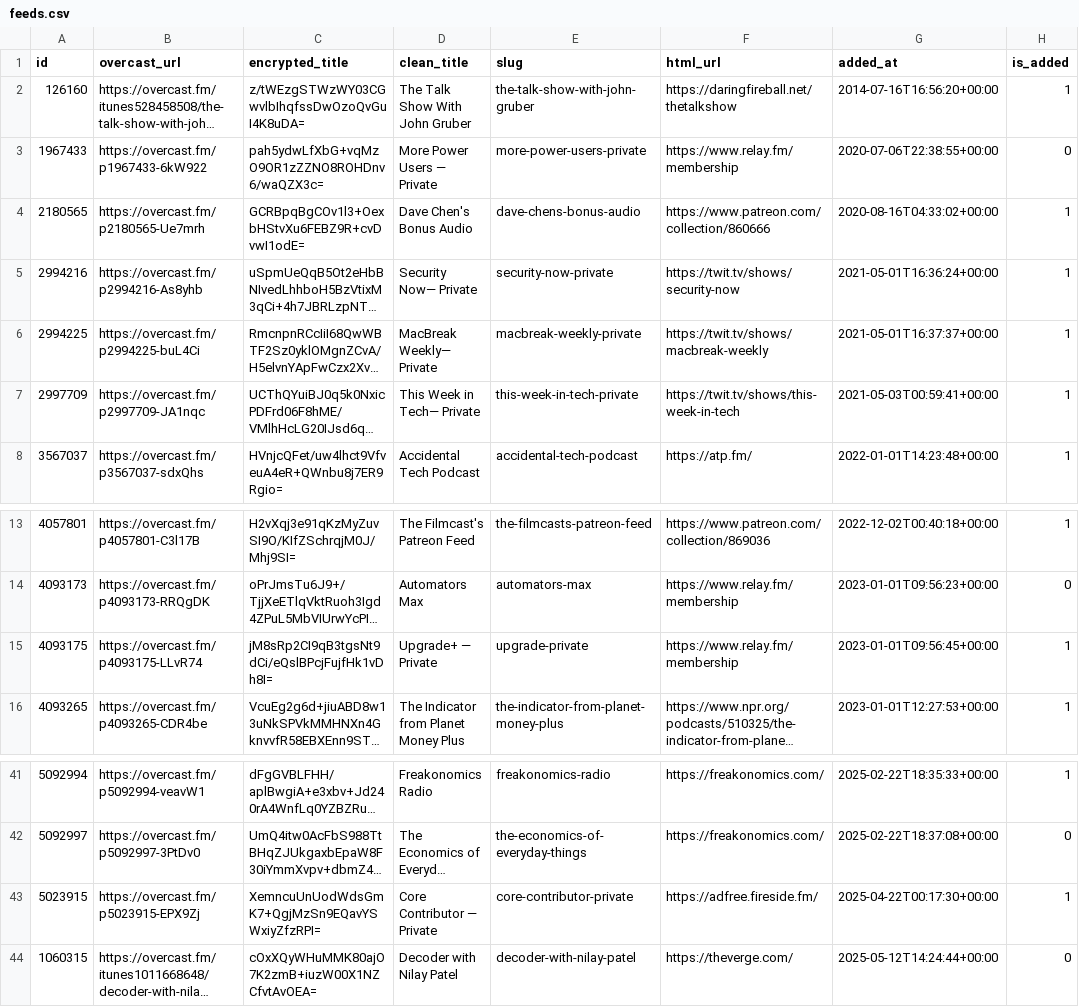
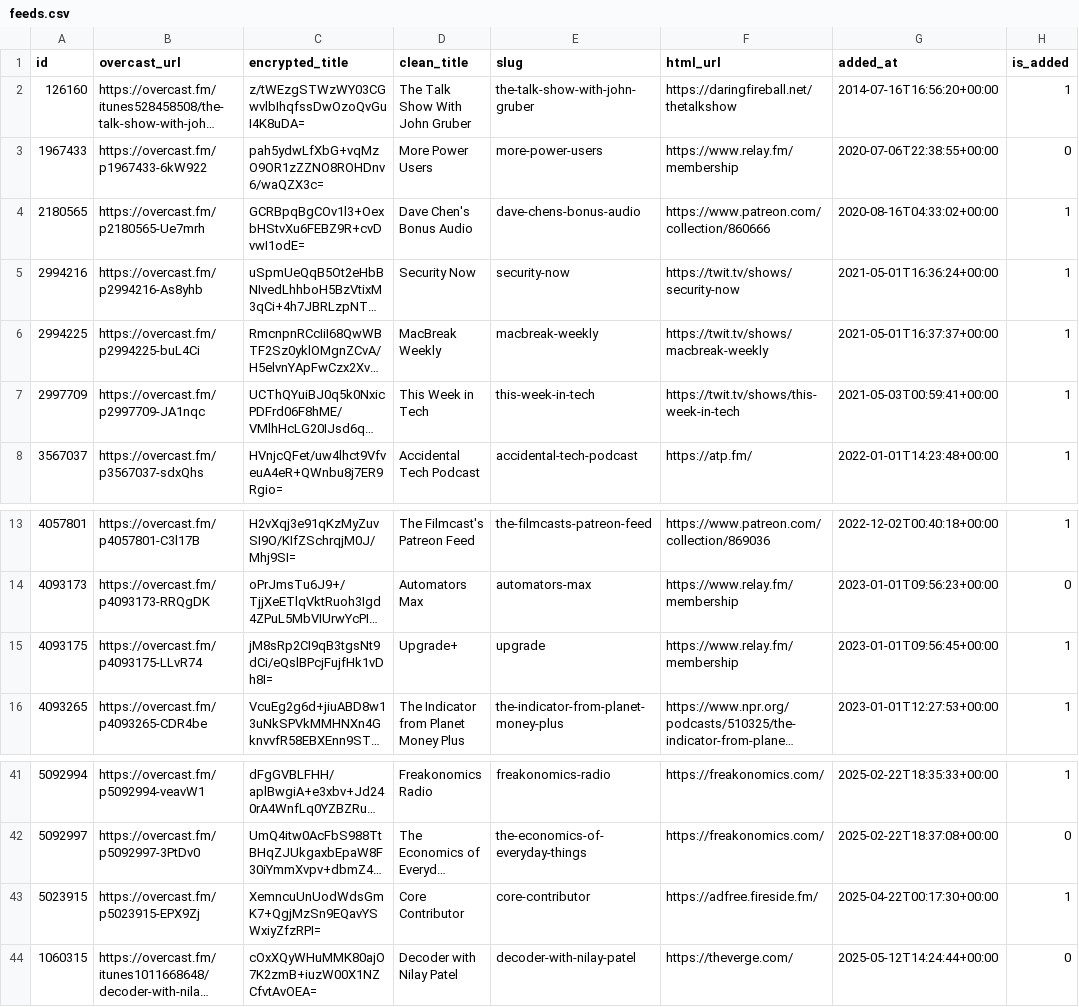
Before and after one commit to josh/overcast-data, a CSV file: feeds.csv, drawn as a sheet; only a part is shown, gaps mark what is left out; long unchanged cells end in …; the diff names each change by its address in the sheet, - before the commit and + after, or states it on an @@ line.

```diff
--- a/feeds.csv
+++ b/feeds.csv
-D3 (clean_title): More Power Users — Private
+D3 (clean_title): More Power Users
-E3 (slug): more-power-users-private
+E3 (slug): more-power-users
-D5 (clean_title): Security Now— Private
+D5 (clean_title): Security Now
-E5 (slug): security-now-private
+E5 (slug): security-now
-D6 (clean_title): MacBreak Weekly— Private
+D6 (clean_title): MacBreak Weekly
-E6 (slug): macbreak-weekly-private
+E6 (slug): macbreak-weekly
-D7 (clean_title): This Week in Tech— Private
+D7 (clean_title): This Week in Tech
-E7 (slug): this-week-in-tech-private
+E7 (slug): this-week-in-tech
-D15 (clean_title): Upgrade+ — Private
+D15 (clean_title): Upgrade+
-E15 (slug): upgrade-private
+E15 (slug): upgrade
-D43 (clean_title): Core Contributor — Private
+D43 (clean_title): Core Contributor
-E43 (slug): core-contributor-private
+E43 (slug): core-contributor
```
Also changed, not shown: 1 other file.
